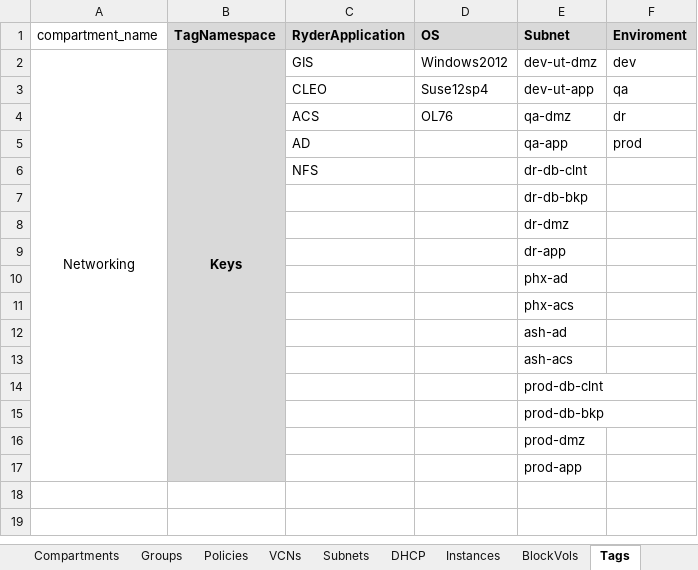
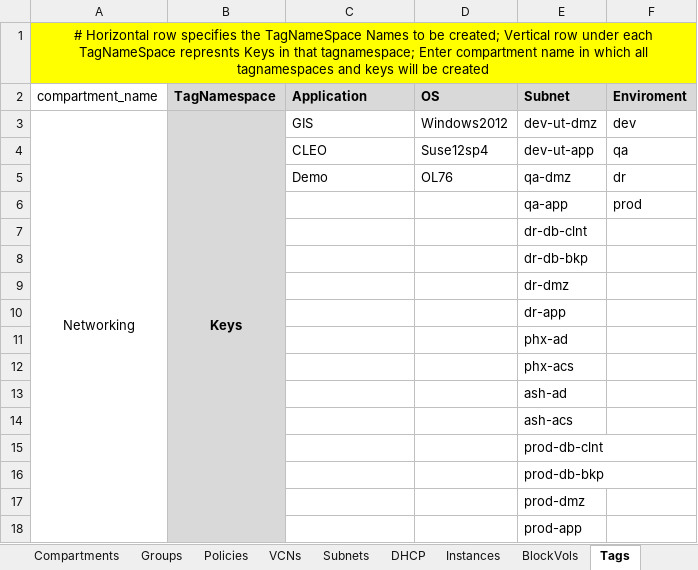
Before and after one commit to oracle-devrel/cd3-automation-toolkit, an Excel workbook: oci_tenancy/SetUpOCI_Via_TF/example/CD3-template.xlsx, sheet Tags, drawn as a sheet; values as stored, in another font and other column widths than the file's, no borders; addresses are those after the commit; the diff names each change by its address in the sheet, - before the commit and + after, or states it on an @@ line.

Commit message:
updated to add comments row for each sheet

```diff
--- a/oci_tenancy/SetUpOCI_Via_TF/example/CD3-template.xlsx (sheet Tags)
+++ b/oci_tenancy/SetUpOCI_Via_TF/example/CD3-template.xlsx (sheet Tags)
+row 1: # Horizontal row specifies the TagNameSpace Names to be created; Vertical row under each TagNameSpace represnts Keys in that tagnamespace; Enter compartment name in which all tagnamespaces and keys will be created
-C2: RyderApplication
+C2: Application
-C5 (Application): ACS
+C5 (Application): Demo
-C6 (Application): AD
+C6 (Application): (empty)
-C7 (Application): NFS
+C7 (Application): (empty)
```
Also changed, not shown: sheet TagServer, sheet TagVolume, sheet DHCP, sheet BlockVols, sheet Instances, sheet Subnets, 1 more sheet, 12 other files.
